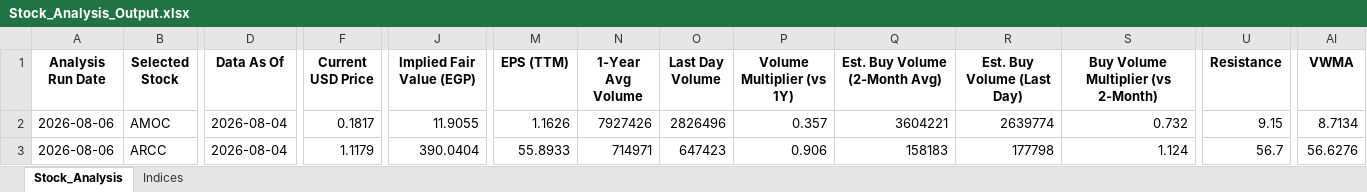
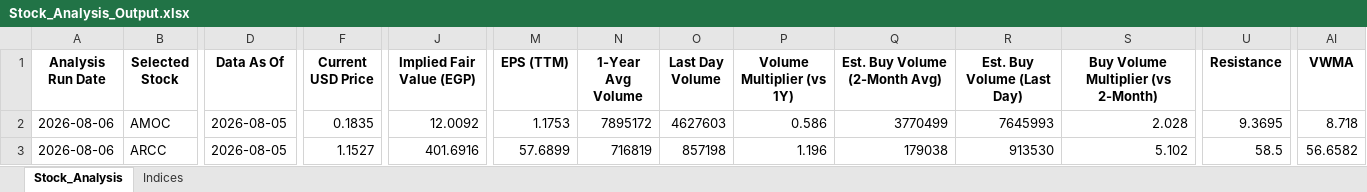
Before and after one commit to ARa2of/egx-stock-analysis, an Excel workbook: Stock_Analysis_Output.xlsx, sheet Stock_Analysis, drawn as a sheet; only a part is shown, gaps mark what is left out; values as stored, in another font and other column widths than the file's, no borders; the diff covers the shown part only; the diff names each change by its address in the sheet, - before the commit and + after, or states it on an @@ line.

```diff
--- a/Stock_Analysis_Output.xlsx (sheet Stock_Analysis)
+++ b/Stock_Analysis_Output.xlsx (sheet Stock_Analysis)
-D2:D3 (Data As Of): 2026-08-04
+D2:D3 (Data As Of): 2026-08-05
-F2 (Current USD Price): 0.1817
+F2 (Current USD Price): 0.1835
-J2 (Implied Fair Value (EGP)): 11.9055
+J2 (Implied Fair Value (EGP)): 12.0092
-M2 (EPS (TTM)): 1.1626
+M2 (EPS (TTM)): 1.1753
-N2 (1-Year Avg Volume): 7927426
+N2 (1-Year Avg Volume): 7895172
-O2 (Last Day Volume): 2826496
+O2 (Last Day Volume): 4627603
-P2 (Volume Multiplier (vs 1Y)): 0.357
+P2 (Volume Multiplier (vs 1Y)): 0.586
-Q2 (Est. Buy Volume (2-Month Avg)): 3604221
+Q2 (Est. Buy Volume (2-Month Avg)): 3770499
-R2 (Est. Buy Volume (Last Day)): 2639774
+R2 (Est. Buy Volume (Last Day)): 7645993
-S2: 0.732
+S2: 2.028
-U2 (Resistance): 9.15
+U2 (Resistance): 9.3695
-AI2 (VWMA): 8.7134
+AI2 (VWMA): 8.718
-F3 (Current USD Price): 1.1179
+F3 (Current USD Price): 1.1527
-J3 (Implied Fair Value (EGP)): 390.0404
+J3 (Implied Fair Value (EGP)): 401.6916
-M3 (EPS (TTM)): 55.8933
+M3 (EPS (TTM)): 57.6899
-N3 (1-Year Avg Volume): 714971
+N3 (1-Year Avg Volume): 716819
-O3 (Last Day Volume): 647423
+O3 (Last Day Volume): 857198
-P3 (Volume Multiplier (vs 1Y)): 0.906
+P3 (Volume Multiplier (vs 1Y)): 1.196
-Q3 (Est. Buy Volume (2-Month Avg)): 158183
+Q3 (Est. Buy Volume (2-Month Avg)): 179038
-R3 (Est. Buy Volume (Last Day)): 177798
+R3 (Est. Buy Volume (Last Day)): 913530
-S3: 1.124
+S3: 5.102
-U3 (Resistance): 56.7
+U3 (Resistance): 58.5
-AI3 (VWMA): 56.6276
+AI3 (VWMA): 56.6582
```
Also changed, not shown: 1696 edited cells elsewhere in this sheet, sheet Indices, 1 other file.
